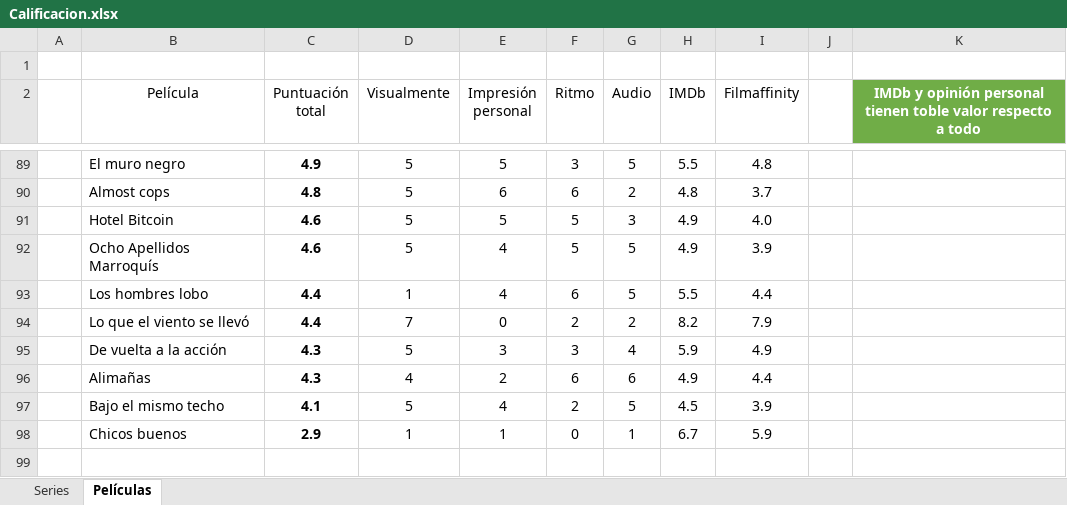
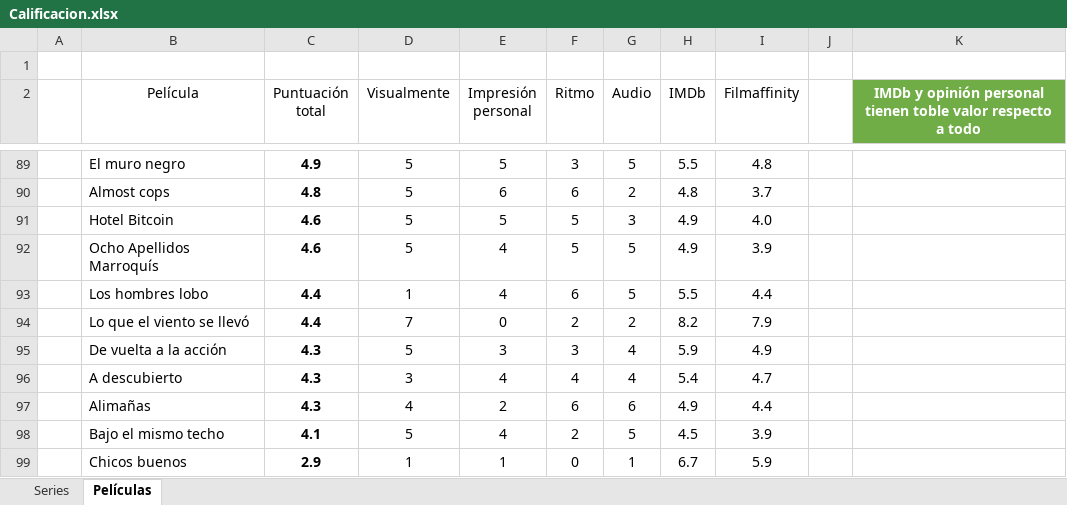
Before and after one commit to jarasa03/Calificacion-de-peliculas-y-series, an Excel workbook: Calificacion.xlsx, sheet Películas, drawn as a sheet; only a part is shown, gaps mark what is left out; values as stored, in another font and other column widths than the file's, no borders; table styles not drawn; the diff names each change by its address in the sheet, - before the commit and + after, or states it on an @@ line.

Commit message:
V. 75 "A descubierto"

```diff
--- a/Calificacion.xlsx (sheet Películas)
+++ b/Calificacion.xlsx (sheet Películas)
+row 96:  | A descubierto | 4.3 | 3 | 4 | 4 | 4 | 5.4 | 4.7
```
Also changed, not shown: 1 other file.
